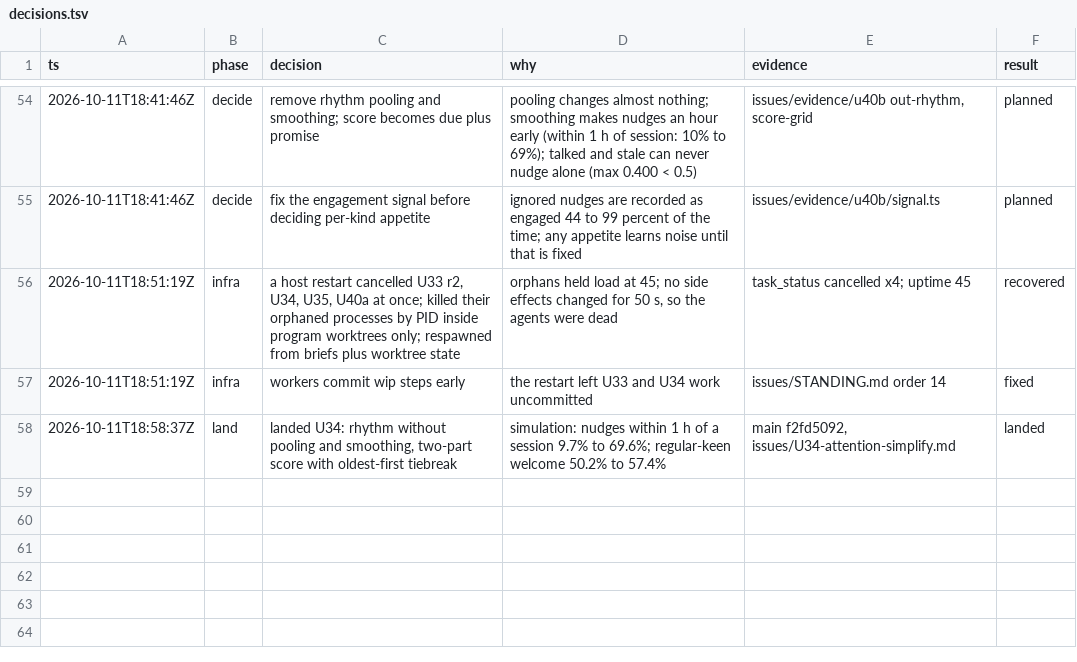
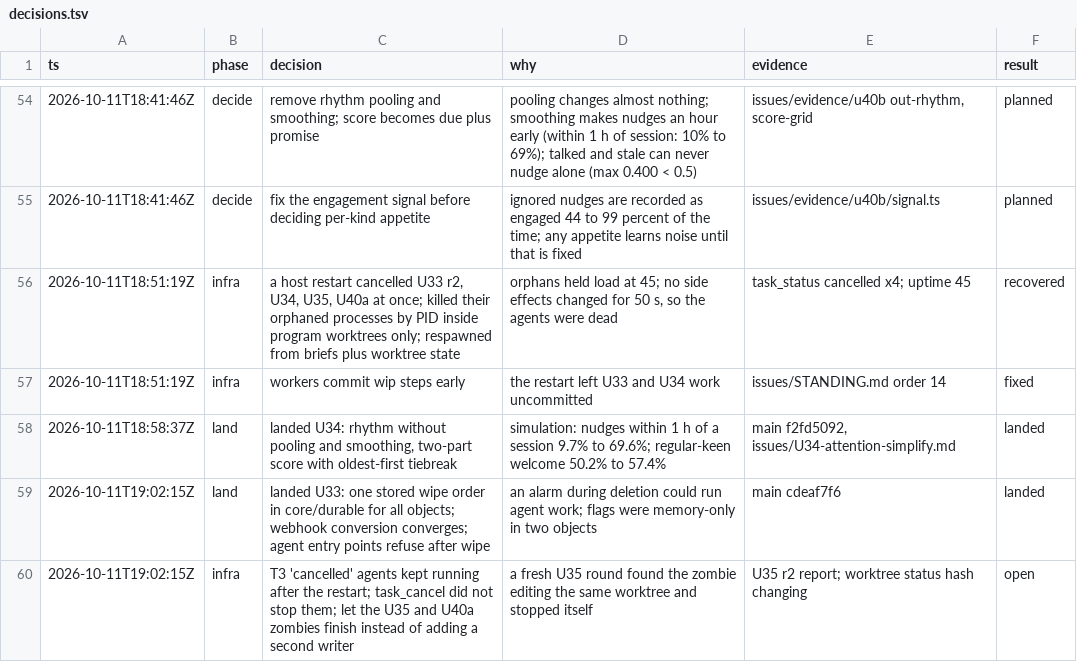
Before and after one commit to keyurbodar/kiko, a TSV file: issues/decisions.tsv, drawn as a sheet; only a part is shown, gaps mark what is left out.

```diff
--- a/issues/decisions.tsv
+++ b/issues/decisions.tsv
@@ -58 +58,3 @@ ts	phase	decision	why	evidence	result
 2026-10-11T18:58:37Z	land	landed U34: rhythm without pooling and smoothing, two-part score with oldest-first tiebreak	simulation: nudges within 1 h of a session 9.7% to 69.6%; regular-keen welcome 50.2% to 57.4%	main f2fd5092, issues/U34-attention-simplify.md	landed
+2026-10-11T19:02:15Z	land	landed U33: one stored wipe order in core/durable for all objects; webhook conversion converges; agent entry points refuse after wipe	an alarm during deletion could run agent work; flags were memory-only in two objects	main cdeaf7f6	landed
+2026-10-11T19:02:15Z	infra	T3 'cancelled' agents kept running after the restart; task_cancel did not stop them; let the U35 and U40a zombies finish instead of adding a second writer	a fresh U35 round found the zombie editing the same worktree and stopped itself	U35 r2 report; worktree status hash changing	open
```
Also changed, not shown: issues/ledger.tsv.
